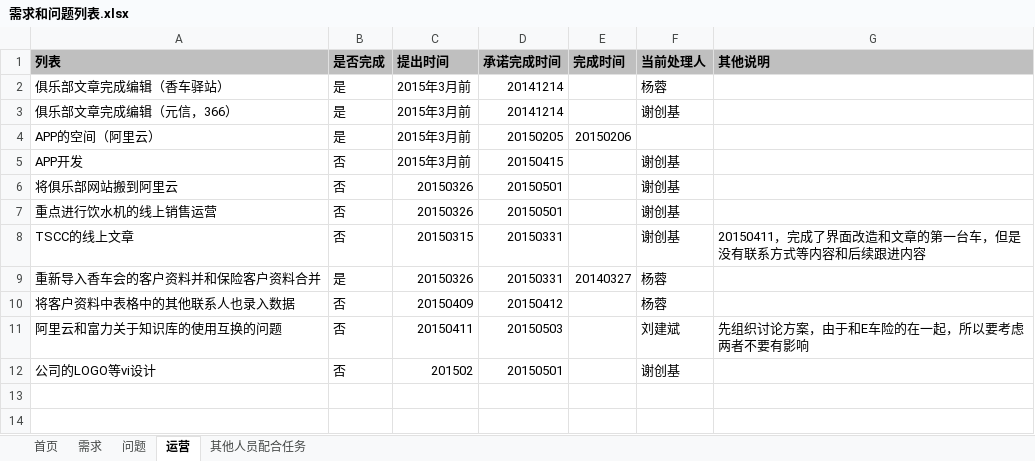
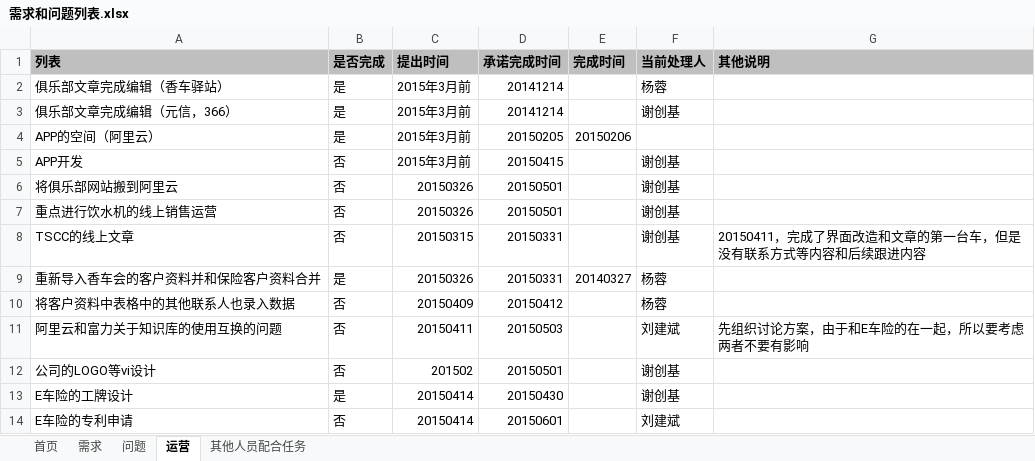
Before and after one commit to virgilchen/wsb, an Excel workbook: 问题跟进列表/需求和问题列表.xlsx, sheet 运营, drawn as a sheet; values as stored, in another font and other column widths than the file's, no borders; the diff names each change by its address in the sheet, - before the commit and + after, or states it on an @@ line.

```diff
--- a/问题跟进列表/需求和问题列表.xlsx (sheet 运营)
+++ b/问题跟进列表/需求和问题列表.xlsx (sheet 运营)
+row 13: E车险的工牌设计 | 是 | 20150414 | 20150430 |  | 谢创基
+row 14: E车险的专利申请 | 否 | 20150414 | 20150601 |  | 刘建斌
```
Also changed, not shown: sheet 需求, sheet 首页, sheet 其他人员配合任务, sheet 问题.
